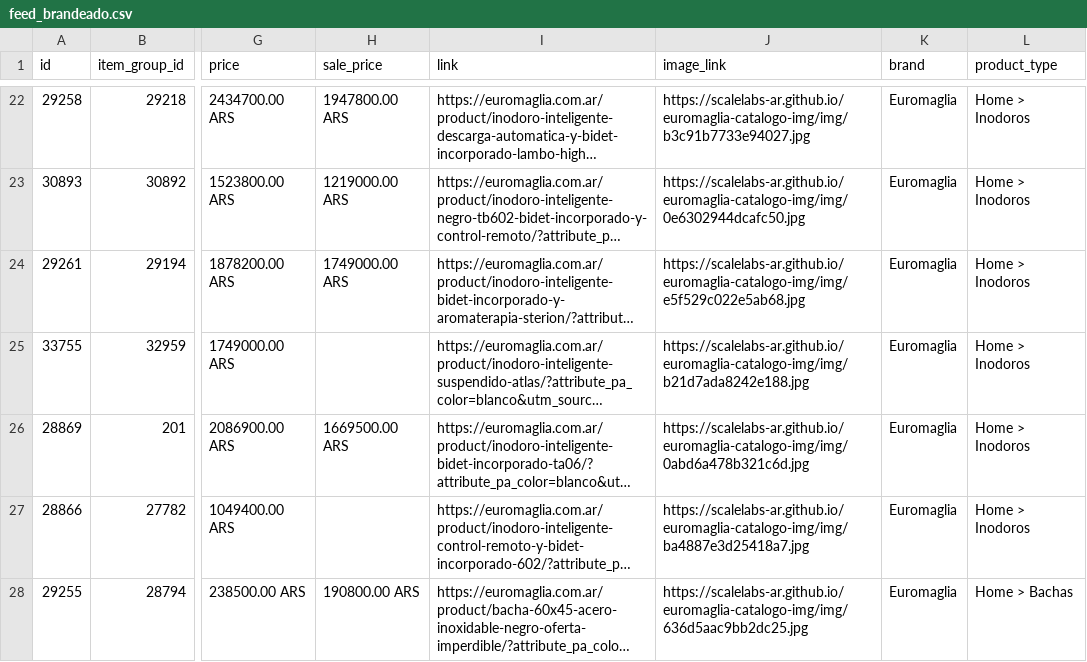
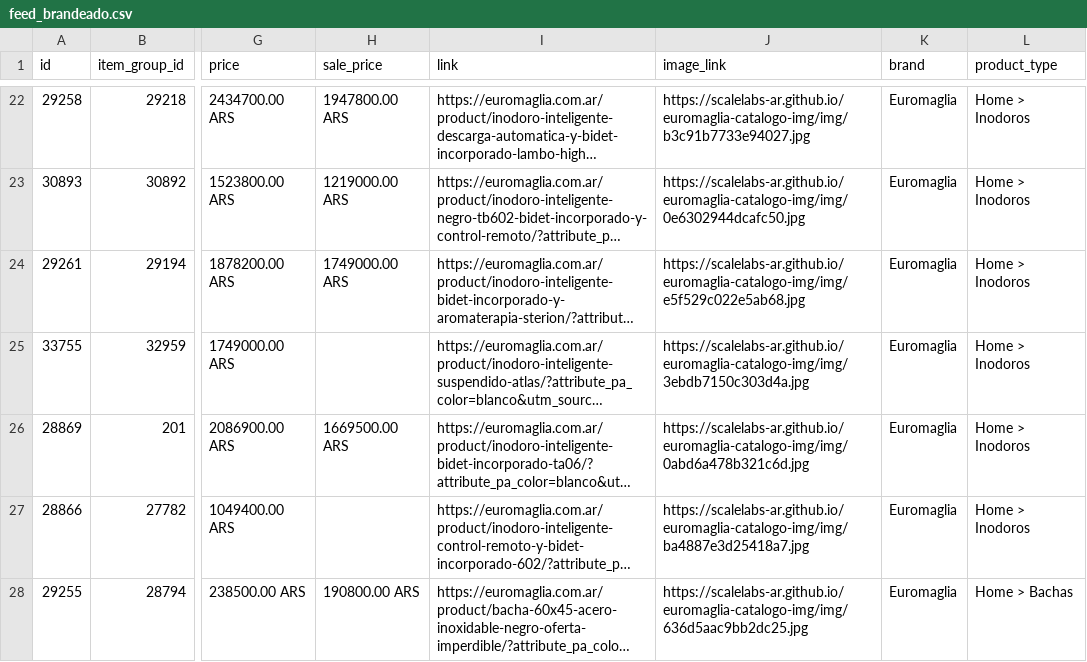
Before and after one commit to ScaleLabs-ar/euromaglia-catalogo-img, a CSV file: feed_brandeado.csv, drawn as a sheet; only a part is shown, gaps mark what is left out; long unchanged cells end in …; the diff names each change by its address in the sheet, - before the commit and + after, or states it on an @@ line.

```diff
--- a/feed_brandeado.csv
+++ b/feed_brandeado.csv
-J25 (image_link): https://scalelabs-ar.github.io/euromaglia-catalogo-img/img/b21d7ada8242e188.jpg
+J25 (image_link): https://scalelabs-ar.github.io/euromaglia-catalogo-img/img/3ebdb7150c303d4a.jpg
```
Also changed, not shown: 2 other files.
